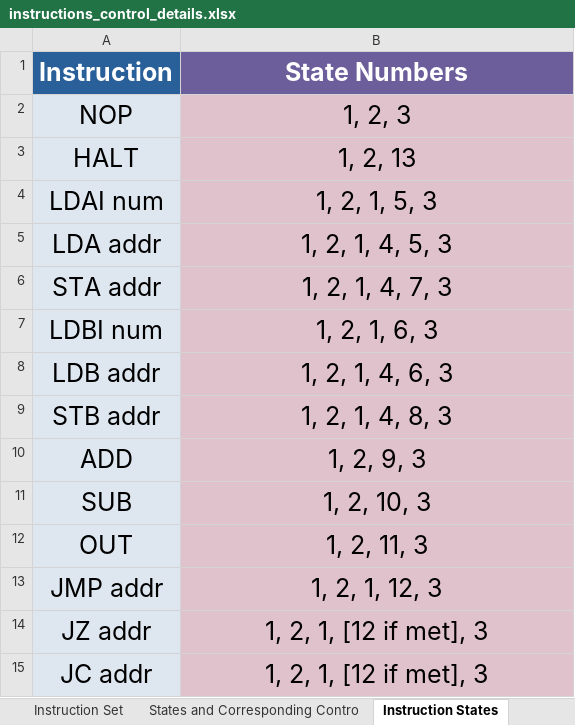
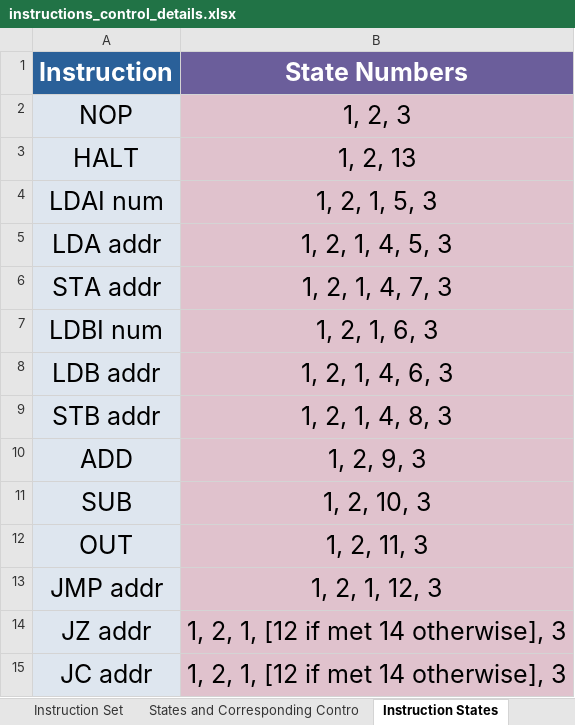
Before and after one commit to isengu/8-bit-CPU, an Excel workbook: instructions_control_details.xlsx, sheet Instruction States, drawn as a sheet; values as stored, in another font and other column widths than the file's, no borders; the diff names each change by its address in the sheet, - before the commit and + after, or states it on an @@ line.

```diff
--- a/instructions_control_details.xlsx (sheet Instruction States)
+++ b/instructions_control_details.xlsx (sheet Instruction States)
-B14:B15 (State Numbers): 1, 2, 1, [12 if met], 3
+B14:B15 (State Numbers): 1, 2, 1, [12 if met 14 otherwise], 3
```
Also changed, not shown: sheet States and Corresponding Contro, sheet States Detailed, 7 other files.
